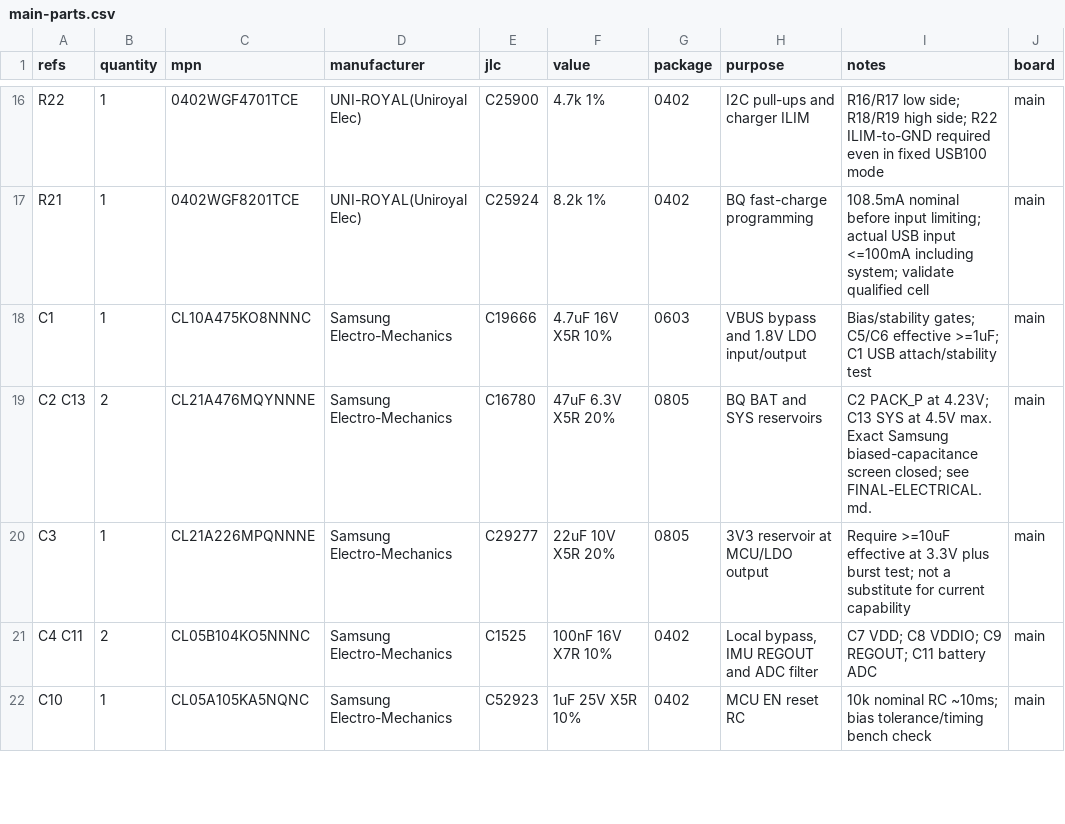
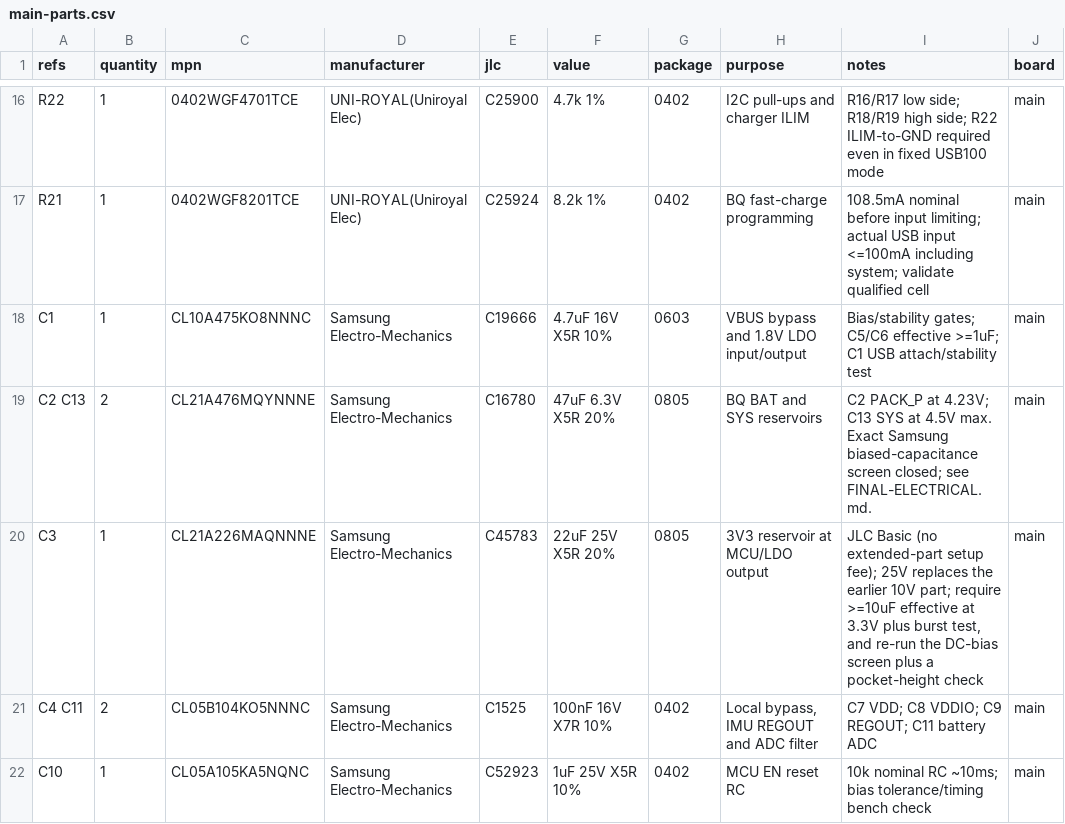
Before and after one commit to okbrainhq/sMove, a CSV file: docs/revision-r2/main-parts.csv, drawn as a sheet; only a part is shown, gaps mark what is left out.

```diff
--- a/docs/revision-r2/main-parts.csv
+++ b/docs/revision-r2/main-parts.csv
@@ -19,3 +19,3 @@ C1,1,CL10A475KO8NNNC,Samsung Electro-Mechanics,C19666,4.7uF 16V X5R 10%,0603,VBU
 C2 C13,2,CL21A476MQYNNNE,Samsung Electro-Mechanics,C16780,47uF 6.3V X5R 20%,0805,BQ BAT and SYS reservoirs,C2 PACK_P at 4.23V; C13 SYS at 4.5V max. Exact Samsung biased-capacitance screen closed; see FINAL-ELECTRICAL.md.,main
-C3,1,CL21A226MPQNNNE,Samsung Electro-Mechanics,C29277,22uF 10V X5R 20%,0805,3V3 reservoir at MCU/LDO output,Require >=10uF effective at 3.3V plus burst test; not a substitute for current capability,main
+C3,1,CL21A226MAQNNNE,Samsung Electro-Mechanics,C45783,22uF 25V X5R 20%,0805,3V3 reservoir at MCU/LDO output,"JLC Basic (no extended-part setup fee); 25V replaces the earlier 10V part; require >=10uF effective at 3.3V plus burst test, and re-run the DC-bias screen plus a pocket-height check",main
 C4 C11,2,CL05B104KO5NNNC,Samsung Electro-Mechanics,C1525,100nF 16V X7R 10%,0402,"Local bypass, IMU REGOUT and ADC filter",C7 VDD; C8 VDDIO; C9 REGOUT; C11 battery ADC,main
```
Also changed, not shown: PCB/main/dist/jlcpcb/bom.csv, 10 other files.
